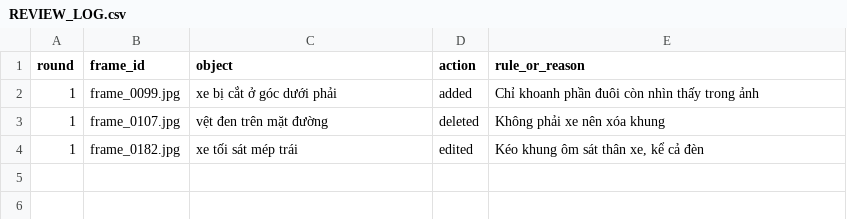
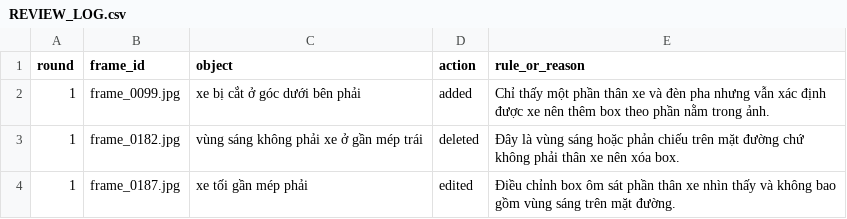
Before and after one commit to theanhdt04/K4-L2-DAY08-NguyenTheAnh-2A202602138-AIAssistedAnnotation, a CSV file: reports/REVIEW_LOG.csv, drawn as a sheet.

Commit message:
complete Day 08 lab report

```diff
--- a/reports/REVIEW_LOG.csv
+++ b/reports/REVIEW_LOG.csv
@@ -1,4 +1,4 @@
 round,frame_id,object,action,rule_or_reason
-1,frame_0099.jpg,xe bị cắt ở góc dưới phải,added,Chỉ khoanh phần đuôi còn nhìn thấy trong ảnh
-1,frame_0107.jpg,vệt đen trên mặt đường,deleted,Không phải xe nên xóa khung
-1,frame_0182.jpg,xe tối sát mép trái,edited,"Kéo khung ôm sát thân xe, kể cả đèn"
+1,frame_0099.jpg,xe bị cắt ở góc dưới bên phải,added,Chỉ thấy một phần thân xe và đèn pha nhưng vẫn xác định được xe nên thêm box theo phần nằm trong ảnh.
+1,frame_0182.jpg,vùng sáng không phải xe ở gần mép trái,deleted,Đây là vùng sáng hoặc phản chiếu trên mặt đường chứ không phải thân xe nên xóa box.
+1,frame_0187.jpg,xe tối gần mép phải,edited,Điều chỉnh box ôm sát phần thân xe nhìn thấy và không bao gồm vùng sáng trên mặt đường.
```
Also changed, not shown: 7 other files.
